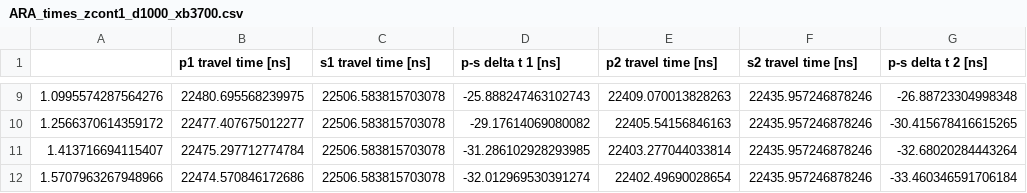
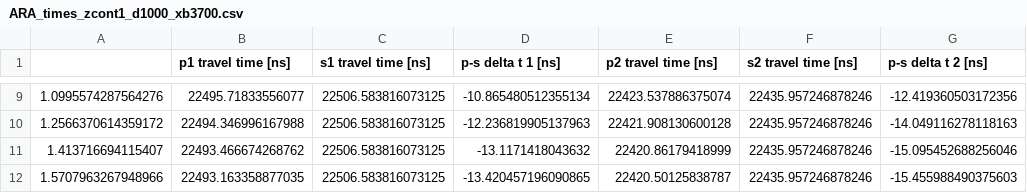
Before and after one commit to neharty/NuRMC_propagation, a CSV file: polarization/ARA_times_zcont1_d1000_xb3700.csv, drawn as a sheet; only a part is shown, gaps mark what is left out; the diff covers the shown part only.

```diff
--- a/polarization/ARA_times_zcont1_d1000_xb3700.csv
+++ b/polarization/ARA_times_zcont1_d1000_xb3700.csv
@@ -9,4 +9,4 @@
-1.0995574287564276,22480.695568239975,22506.583815703078,-25.888247463102743,22409.070013828263,22435.957246878246,-26.88723304998348
-1.2566370614359172,22477.407675012277,22506.583815703078,-29.17614069080082,22405.54156846163,22435.957246878246,-30.415678416615265
-1.413716694115407,22475.297712774784,22506.583815703078,-31.286102928293985,22403.277044033814,22435.957246878246,-32.68020284443264
-1.5707963267948966,22474.570846172686,22506.583815703078,-32.012969530391274,22402.49690028654,22435.957246878246,-33.460346591706184
+1.0995574287564276,22495.71833556077,22506.583816073125,-10.865480512355134,22423.537886375074,22435.957246878246,-12.419360503172356
+1.2566370614359172,22494.346996167988,22506.583816073125,-12.236819905137963,22421.908130600128,22435.957246878246,-14.049116278118163
+1.413716694115407,22493.466674268762,22506.583816073125,-13.1171418043632,22420.86179418999,22435.957246878246,-15.095452688256046
+1.5707963267948966,22493.163358877035,22506.583816073125,-13.420457196090865,22420.50125838787,22435.957246878246,-15.455988490375603
```
Also changed, not shown: 35 edited cells elsewhere in this file, polarization/ARA_times_zcont1_d1000_xb2400.csv, polarization/ARA_times_zcont1_d1400_xb3200.csv, 13 other files.
